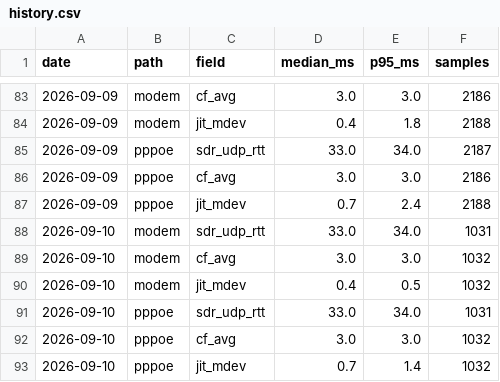
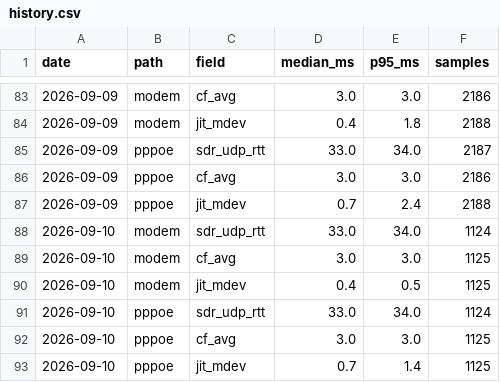
Before and after one commit to Hydr0neFN/hinet-dual-path-probe, a CSV file: data/history.csv, drawn as a sheet; only a part is shown, gaps mark what is left out.

Commit message:
data: refresh from live probe (60654 samples)

```diff
--- a/data/history.csv
+++ b/data/history.csv
@@ -87,7 +87,7 @@ date,path,field,median_ms,p95_ms,samples
 2026-09-09,pppoe,jit_mdev,0.7,2.4,2188
-2026-09-10,modem,sdr_udp_rtt,33.0,34.0,1031
-2026-09-10,modem,cf_avg,3.0,3.0,1032
-2026-09-10,modem,jit_mdev,0.4,0.5,1032
-2026-09-10,pppoe,sdr_udp_rtt,33.0,34.0,1031
-2026-09-10,pppoe,cf_avg,3.0,3.0,1032
-2026-09-10,pppoe,jit_mdev,0.7,1.4,1032
+2026-09-10,modem,sdr_udp_rtt,33.0,34.0,1124
+2026-09-10,modem,cf_avg,3.0,3.0,1125
+2026-09-10,modem,jit_mdev,0.4,0.5,1125
+2026-09-10,pppoe,sdr_udp_rtt,33.0,34.0,1124
+2026-09-10,pppoe,cf_avg,3.0,3.0,1125
+2026-09-10,pppoe,jit_mdev,0.7,1.4,1125
```
Also changed, not shown: 11 other files.
